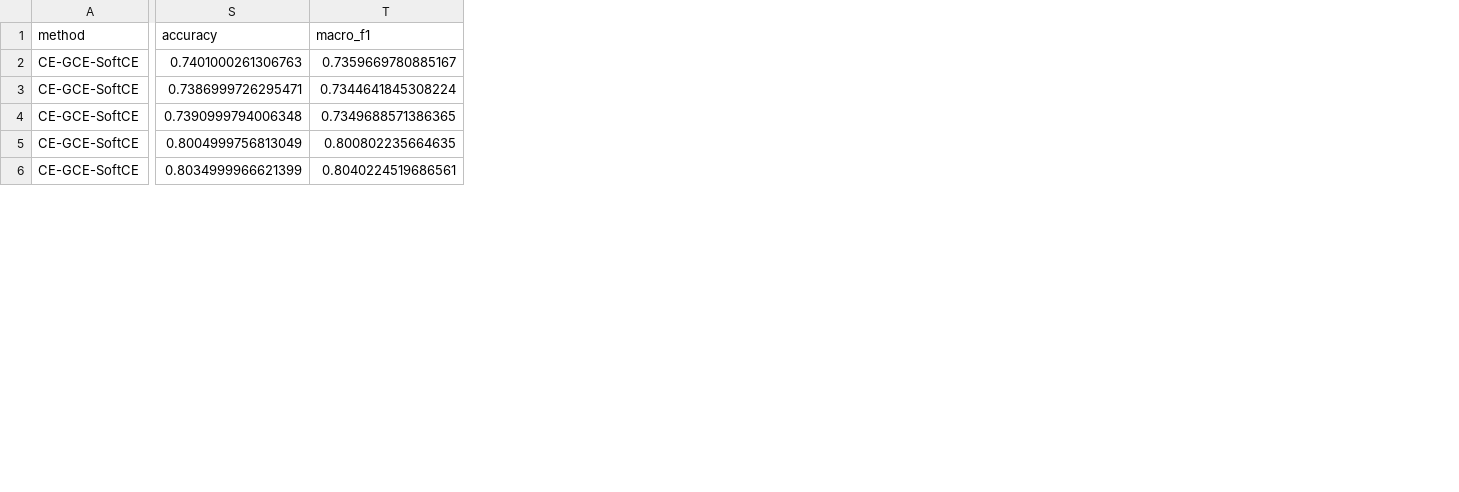
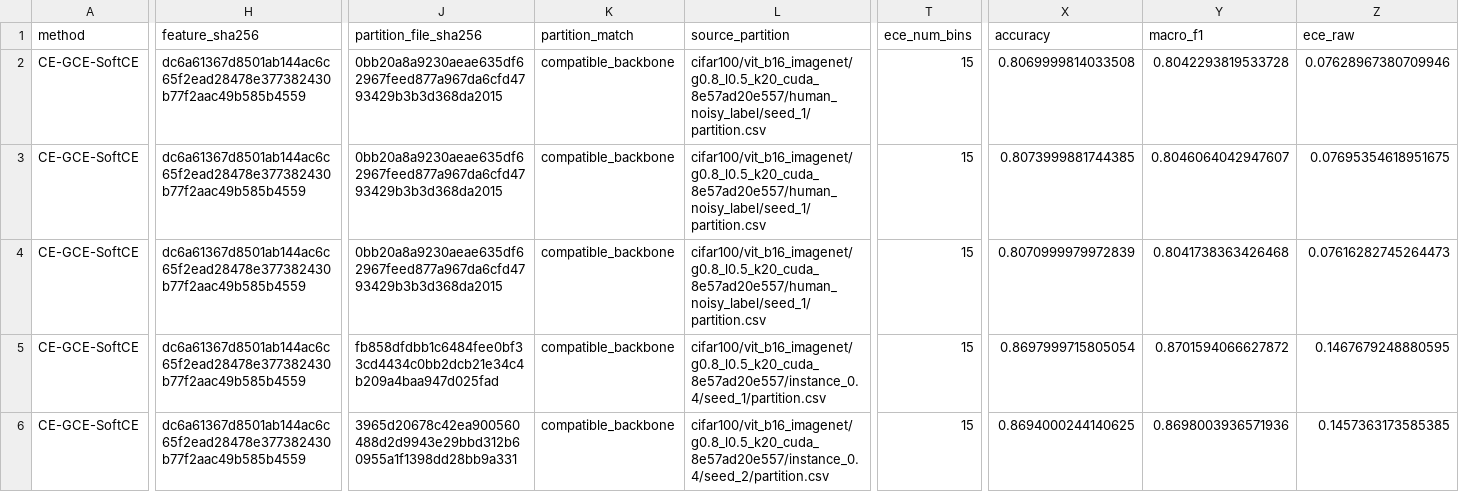
Before and after one commit to SenyuHou/FMLNL, a CSV file: outputs/stage2/vit_b16_imagenet/cifar100/runs.csv, drawn as a sheet; only a part is shown, gaps mark what is left out; addresses are those after the commit; the diff covers the shown part only; the diff names each change by its address in the sheet, - before the commit and + after, or states it on an @@ line.

```diff
--- a/outputs/stage2/vit_b16_imagenet/cifar100/runs.csv
+++ b/outputs/stage2/vit_b16_imagenet/cifar100/runs.csv
+column H (feature_sha256), rows 2-6: all dc6a61367d8501ab144ac6c65f2ead28478e377382430b77f2aac49b585b4559
+column J (partition_file_sha256), rows 2-6: 0bb20a8a9230aeae635df62967feed877a967da6cfd4793429b3b3d368da2015 | 0bb20a8a9230aeae635df62967feed877a967da6cfd4793429b3b3d368da2015 | 0bb20a8a9230aeae635df62967feed877a967da6cfd4793429b3b3d368da2015 | fb858dfdbb1c6484fee0bf33cd4434c0bb2dcb21e34c4b209a4baa947d025fad | 3965d20678c42ea900560488d2d9943e29bbd312b60955a1f1398dd28bb9a331
+column K (partition_match), rows 2-6: all compatible_backbone
+column L (source_partition), rows 2-6: cifar100/vit_b16_imagenet/g0.8_l0.5_k20_cuda_8e57ad20e557/human_noisy_label/seed_1/partition.csv | cifar100/vit_b16_imagenet/g0.8_l0.5_k20_cuda_8e57ad20e557/human_noisy_label/seed_1/partition.csv | cifar100/vit_b16_imagenet/g0.8_l0.5_k20_cuda_8e57ad20e557/human_noisy_label/seed_1/partition.csv | cifar100/vit_b16_imagenet/g0.8_l0.5_k20_cuda_8e57ad20e557/instance_0.4/seed_1/partition.csv | cifar100/vit_b16_imagenet/g0.8_l0.5_k20_cuda_8e57ad20e557/instance_0.4/seed_2/partition.csv
+column T (ece_num_bins), rows 2-6: all 15
+column Z (ece_raw), rows 2-6: 0.07628967380709946 | 0.07695354618951675 | 0.07616282745264473 | 0.1467679248880595 | 0.1457363173585385
-X2 (accuracy): 0.7401000261306763
+X2 (accuracy): 0.8069999814033508
-Y2 (macro_f1): 0.7359669780885167
+Y2 (macro_f1): 0.8042293819533728
-X3 (accuracy): 0.7386999726295471
+X3 (accuracy): 0.8073999881744385
-Y3 (macro_f1): 0.7344641845308224
+Y3 (macro_f1): 0.8046064042947607
-X4 (accuracy): 0.7390999794006348
+X4 (accuracy): 0.8070999979972839
-Y4 (macro_f1): 0.7349688571386365
+Y4 (macro_f1): 0.8041738363426468
-X5 (accuracy): 0.8004999756813049
+X5 (accuracy): 0.8697999715805054
-Y5 (macro_f1): 0.800802235664635
+Y5 (macro_f1): 0.8701594066627872
-X6 (accuracy): 0.8034999966621399
+X6 (accuracy): 0.8694000244140625
-Y6 (macro_f1): 0.8040224519686561
+Y6 (macro_f1): 0.8698003936571936
```
Also changed, not shown: 6 added columns and 15 edited cells elsewhere in this file, outputs/stage2/clip_vit_l14/cifar10/runs.csv, outputs/stage2/clip_vit_l14/cifar100/runs.csv, 18 other files.
